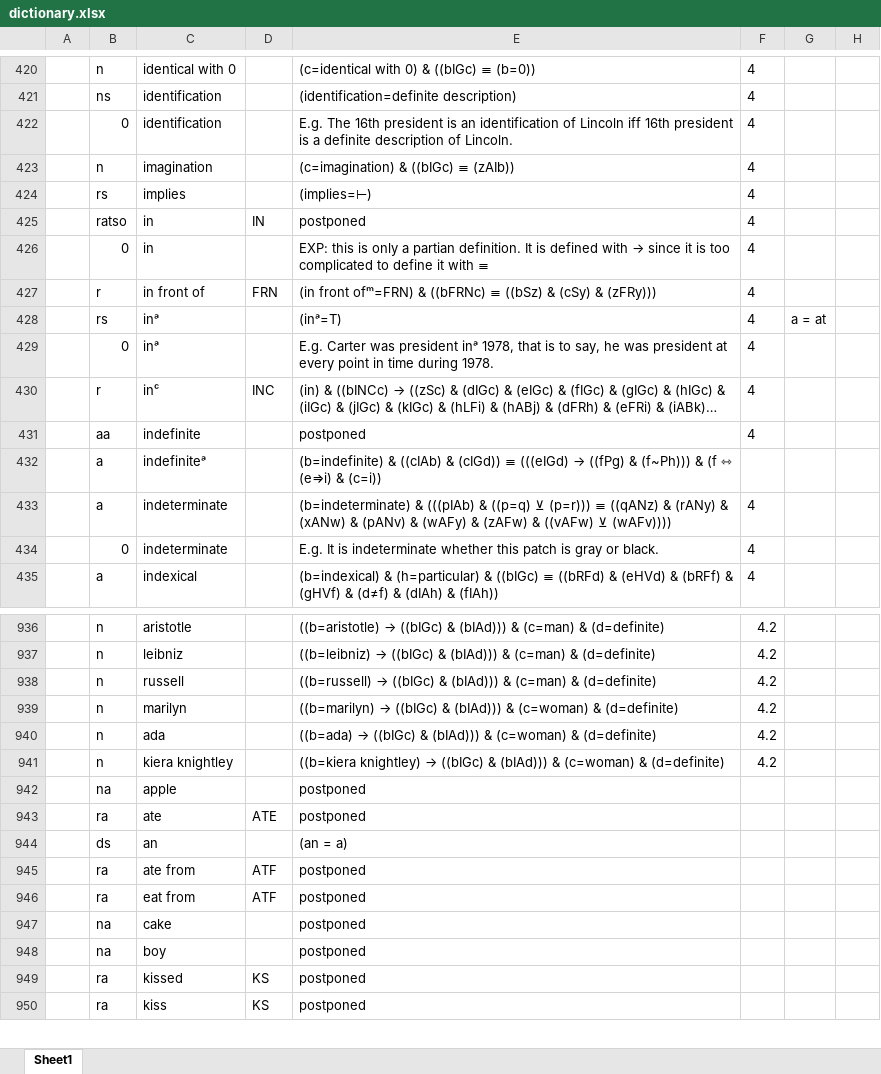
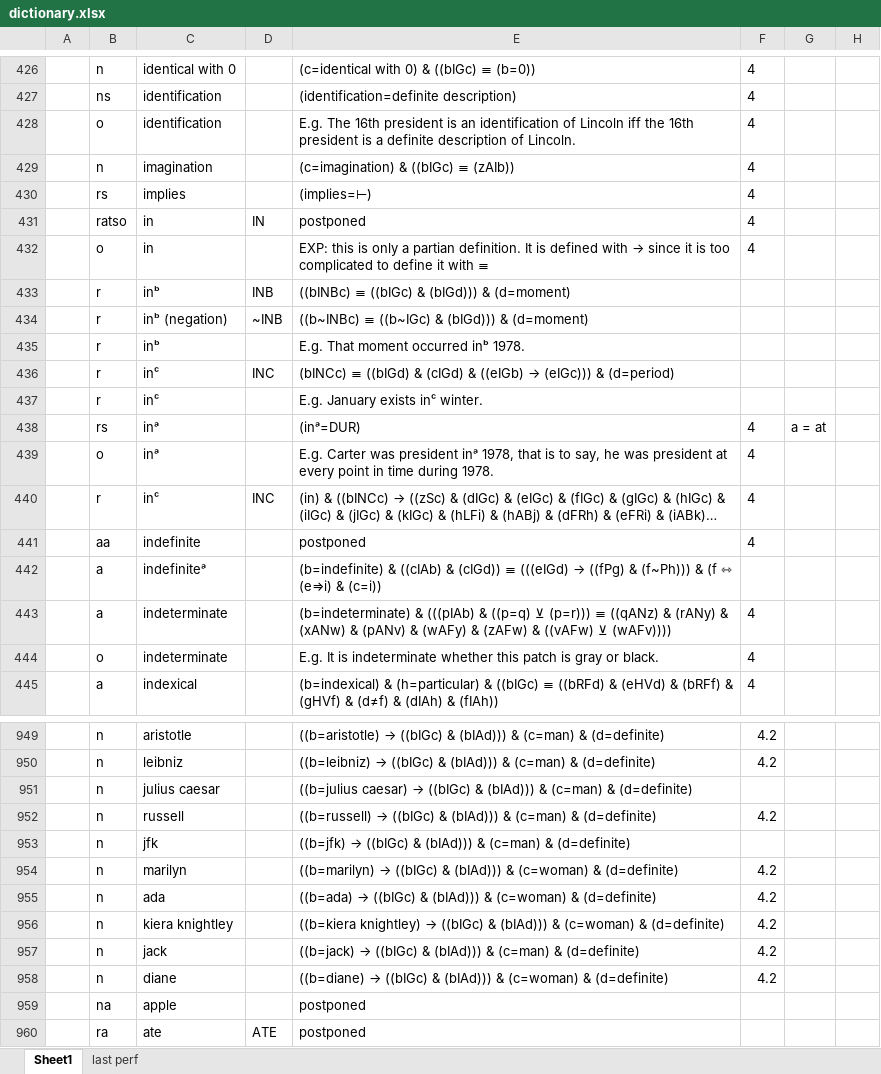
Before and after one commit to kittdotech/inference_engine2, an Excel workbook: inference2/dictionary.xlsx, sheet Sheet1, drawn as a sheet; only a part is shown, gaps mark what is left out; the shorter side is filled out with more unchanged rows; long unchanged cells end in …; values as stored, in another font and other column widths than the file's, no borders; removed rows and columns are numbered as before the commit, all else as after; the diff covers the shown part only; the diff names each change by its address in the sheet, - before the commit and + after, or states it on an @@ line.

```diff
--- a/inference2/dictionary.xlsx (sheet Sheet1)
+++ b/inference2/dictionary.xlsx (sheet Sheet1)
+sheet tab: last perf
-B428: 0
+B428: o
-E428: …Lincoln iff 16th president…
+E428: …Lincoln iff the 16th president…
-B432: 0
+B432: o
-row 427:  | r | in front of | FRN | (in front ofᵐ=FRN) & ((bFRNc) ≡ ((bSz) & (cSy) & (zFRy))) | 4
+row 433:  | r | inᵇ | INB | ((bINBc) ≡ ((bIGc) & (bIGd))) & (d=moment)
+row 434:  | r | inᵇ (negation) | ~INB | ((b~INBc) ≡ ((b~IGc) & (bIGd))) & (d=moment)
+row 435:  | r | inᵇ |  | E.g. That moment occurred inᵇ 1978.
+row 436:  | r | inᶜ | INC | (bINCc) ≡ ((bIGd) & (cIGd) & ((eIGb) → (eIGc))) & (d=period)
+row 437:  | r | inᶜ |  | E.g. January exists inᶜ winter.
-E438: (inᵃ=T)
+E438: (inᵃ=DUR)
-B439: 0
+B439: o
-B444: 0
+B444: o
+row 951:  | n | julius caesar |  | ((b=julius caesar) → ((bIGc) & (bIAd))) & (c=man) & (d=definite)
+row 953:  | n | jfk |  | ((b=jfk) → ((bIGc) & (bIAd))) & (c=man) & (d=definite)
+row 957:  | n | jack |  | ((b=jack) → ((bIGc) & (bIAd))) & (c=man) & (d=definite) | 4.2
+row 958:  | n | diane |  | ((b=diane) → ((bIGc) & (bIAd))) & (c=woman) & (d=definite) | 4.2
```
Also changed, not shown: 33 added rows, 5 removed rows and 146 edited cells elsewhere in this sheet, formulas that keep their value, inference2/inference engine.xlsx, 3 other files.
